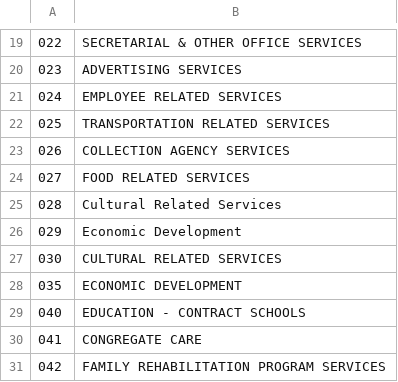
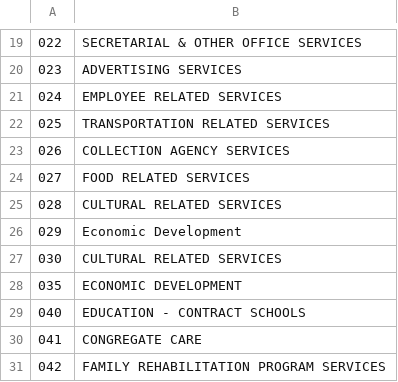
Before and after one commit to vasili4/Checkbook, a CSV file: checkbook/DB scripts/ScriptsForInitialSetUp/AgreementCategory.csv, drawn as a sheet; only a part is shown, gaps mark what is left out.

Commit message:
NYCCHKBK-3153  -- Trends Changes
git-svn-id: https://omb-dashboardplatform.reisys.com:10039/NYC_Checkbook_2_0/Database@6902 948744eb-f611-4f28-8820-250fb6d8f47d

Former-commit-id: 253b35d13e4c36a2db4bc1afde82e7c25253dbfb

```diff
--- a/checkbook/DB scripts/ScriptsForInitialSetUp/AgreementCategory.csv
+++ b/checkbook/DB scripts/ScriptsForInitialSetUp/AgreementCategory.csv
@@ -24,3 +24,3 @@
 027,FOOD RELATED SERVICES
-028,Cultural Related Services
+028,CULTURAL RELATED SERVICES
 029,Economic Development
```
Also changed, not shown: 11 other files.
